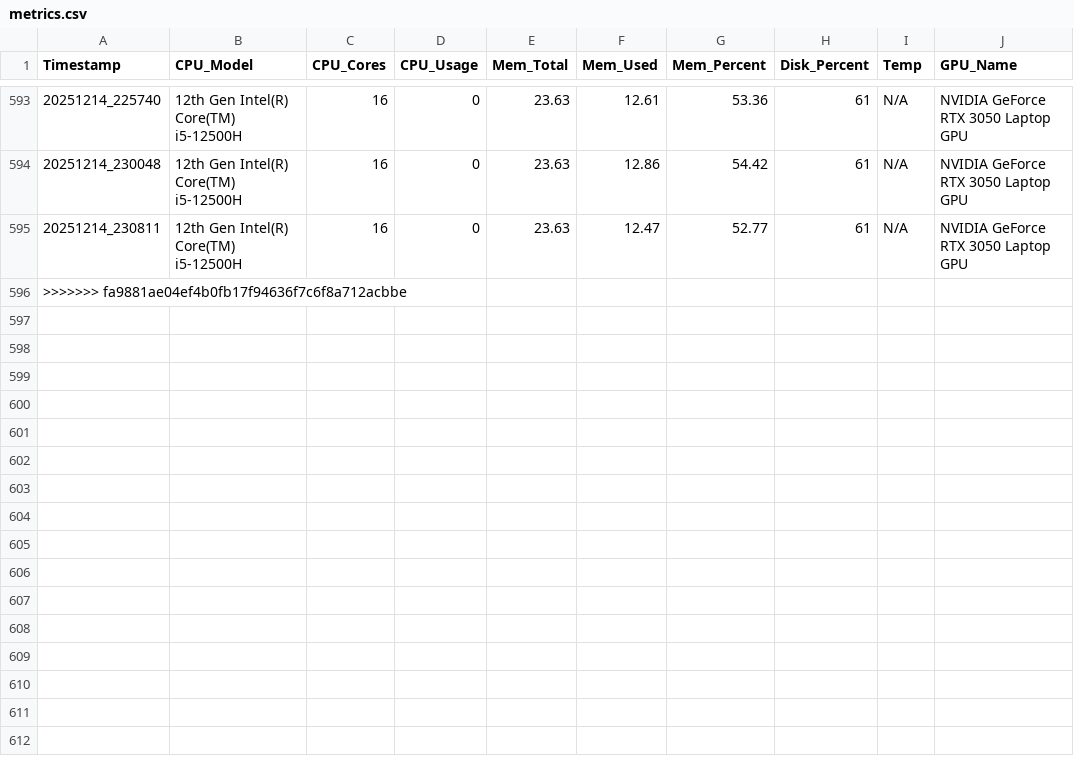
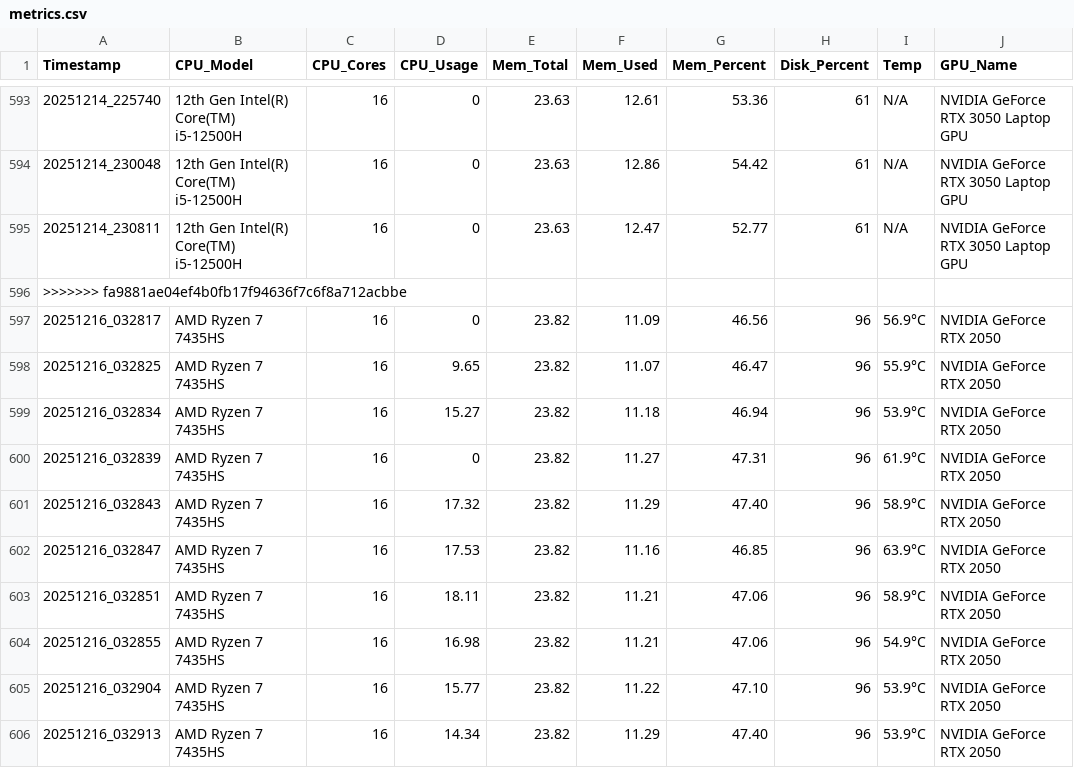
Before and after one commit to mokh-404/v6, a CSV file: data/metrics.csv, drawn as a sheet; only a part is shown, gaps mark what is left out.

```diff
--- a/data/metrics.csv
+++ b/data/metrics.csv
@@ -596 +596,11 @@ Timestamp,CPU_Model,CPU_Cores,CPU_Usage,Mem_Total,Mem_Used,Mem_Percent,Disk_Perc
 >>>>>>> fa9881ae04ef4b0fb17f94636f7c6f8a712acbbe
+20251216_032817,AMD Ryzen 7 7435HS                             ,16,0,23.82,11.09,46.56,96,56.9°C,NVIDIA GeForce RTX 2050
+20251216_032825,AMD Ryzen 7 7435HS                             ,16,9.65,23.82,11.07,46.47,96,55.9°C,NVIDIA GeForce RTX 2050
+20251216_032834,AMD Ryzen 7 7435HS                             ,16,15.27,23.82,11.18,46.94,96,53.9°C,NVIDIA GeForce RTX 2050
+20251216_032839,AMD Ryzen 7 7435HS                             ,16,0,23.82,11.27,47.31,96,61.9°C,NVIDIA GeForce RTX 2050
+20251216_032843,AMD Ryzen 7 7435HS                             ,16,17.32,23.82,11.29,47.40,96,58.9°C,NVIDIA GeForce RTX 2050
+20251216_032847,AMD Ryzen 7 7435HS                             ,16,17.53,23.82,11.16,46.85,96,63.9°C,NVIDIA GeForce RTX 2050
+20251216_032851,AMD Ryzen 7 7435HS                             ,16,18.11,23.82,11.21,47.06,96,58.9°C,NVIDIA GeForce RTX 2050
+20251216_032855,AMD Ryzen 7 7435HS                             ,16,16.98,23.82,11.21,47.06,96,54.9°C,NVIDIA GeForce RTX 2050
+20251216_032904,AMD Ryzen 7 7435HS                             ,16,15.77,23.82,11.22,47.10,96,53.9°C,NVIDIA GeForce RTX 2050
+20251216_032913,AMD Ryzen 7 7435HS                             ,16,14.34,23.82,11.29,47.40,96,53.9°C,NVIDIA GeForce RTX 2050
```
Also changed, not shown: 3 other files.
